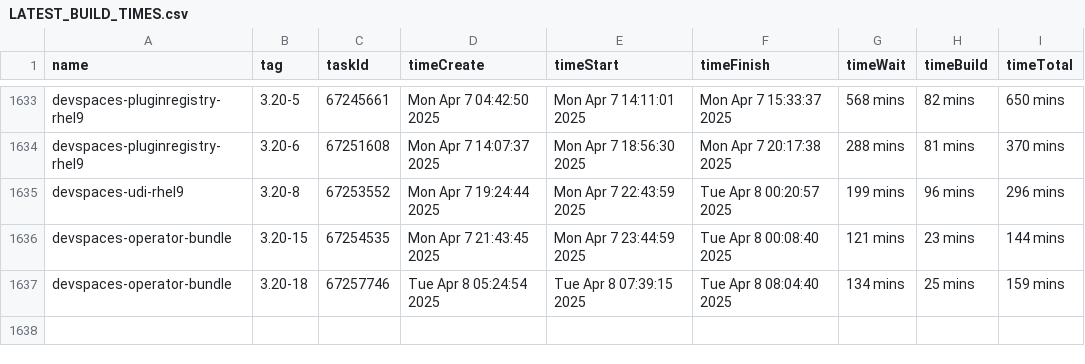
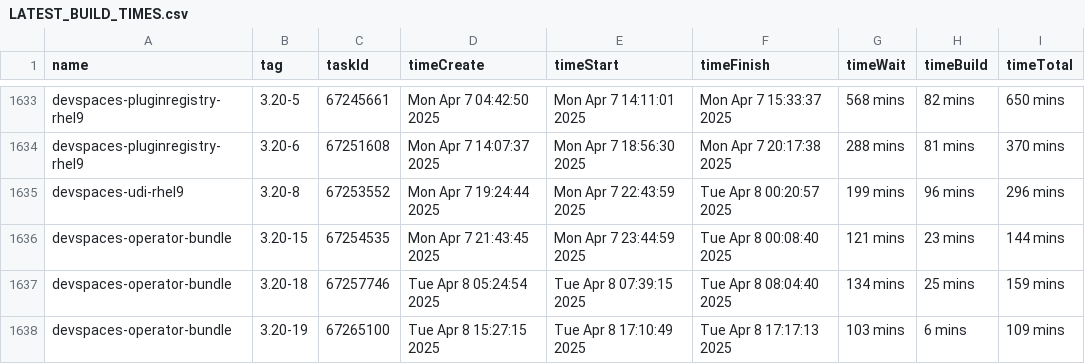
Before and after one commit to crw-qe/devspaces, a CSV file: dependencies/LATEST_BUILD_TIMES.csv, drawn as a sheet; only a part is shown, gaps mark what is left out.

Commit message:
chore: Update dependencies/LATEST_IMAGES, COMMITS, DIGESTS, INDEXES, BUILD_TIMES
Signed-off-by: devspacesbuild <devspacesbuild@redhat.com>

```diff
--- a/dependencies/LATEST_BUILD_TIMES.csv
+++ b/dependencies/LATEST_BUILD_TIMES.csv
@@ -1637 +1637,2 @@
 "devspaces-operator-bundle","3.20-18",67257746,"Tue Apr 8 05:24:54 2025","Tue Apr 8 07:39:15 2025","Tue Apr 8 08:04:40 2025","134 mins","25 mins","159 mins"
+"devspaces-operator-bundle","3.20-19",67265100,"Tue Apr 8 15:27:15 2025","Tue Apr 8 17:10:49 2025","Tue Apr 8 17:17:13 2025","103 mins","6 mins","109 mins"
```
Also changed, not shown: 6 other files.
